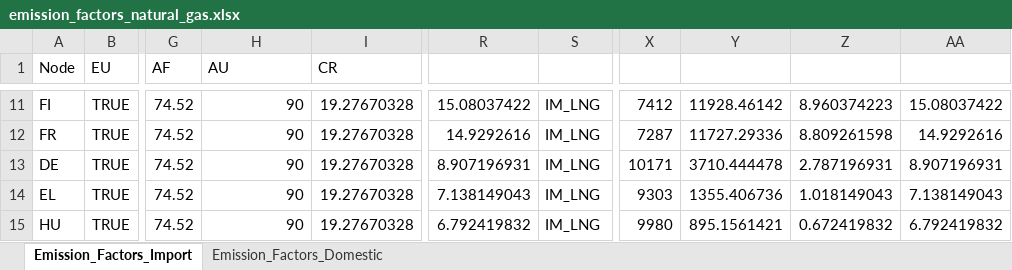
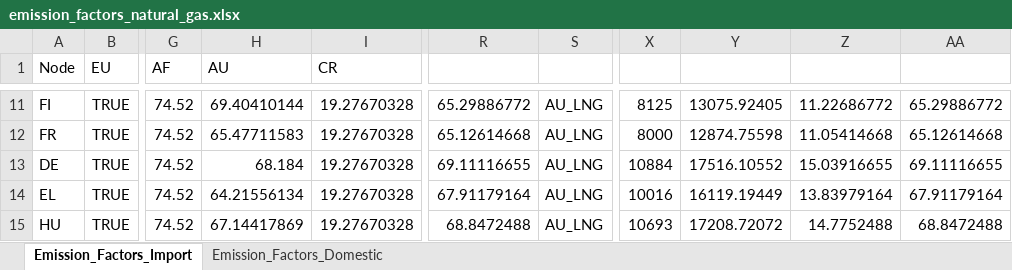
Before and after one commit to CSEI-EU/gas_infrastructure_model, an Excel workbook: 01_data/01_input_data/02_processed/emission_factors_natural_gas.xlsx, sheet Emission_Factors_Import, drawn as a sheet; only a part is shown, gaps mark what is left out; values as stored, in another font and other column widths than the file's, no borders; the diff covers the shown part only; the diff names each change by its address in the sheet, - before the commit and + after, or states it on an @@ line.

Commit message:
update LNG import emissions from AU

```diff
--- a/01_data/01_input_data/02_processed/emission_factors_natural_gas.xlsx (sheet Emission_Factors_Import)
+++ b/01_data/01_input_data/02_processed/emission_factors_natural_gas.xlsx (sheet Emission_Factors_Import)
-H11 (AU): 90
+H11 (AU): 69.40410144
-R11: 15.08037422
+R11: 65.29886772
-S11:S15: IM_LNG
+S11:S15: AU_LNG
-X11: 7412
+X11: 8125
-Y11: 11928.46142
+Y11: 13075.92405
-Z11: 8.960374223
+Z11: 11.22686772
-AA11: 15.08037422
+AA11: 65.29886772
-H12 (AU): 90
+H12 (AU): 65.47711583
-R12: 14.9292616
+R12: 65.12614668
-X12: 7287
+X12: 8000
-Y12: 11727.29336
+Y12: 12874.75598
-Z12: 8.809261598
+Z12: 11.05414668
-AA12: 14.9292616
+AA12: 65.12614668
-H13 (AU): 90
+H13 (AU): 68.184
-R13: 8.907196931
+R13: 69.11116655
-X13: 10171
+X13: 10884
-Y13: 3710.444478
+Y13: 17516.10552
-Z13: 2.787196931
+Z13: 15.03916655
-AA13: 8.907196931
+AA13: 69.11116655
-H14 (AU): 90
+H14 (AU): 64.21556134
-R14: 7.138149043
+R14: 67.91179164
-X14: 9303
+X14: 10016
-Y14: 1355.406736
+Y14: 16119.19449
-Z14: 1.018149043
+Z14: 13.83979164
-AA14: 7.138149043
+AA14: 67.91179164
-H15 (AU): 90
+H15 (AU): 67.14417869
-R15: 6.792419832
+R15: 68.8472488
-X15: 9980
+X15: 10693
-Y15: 895.1561421
+Y15: 17208.72072
-Z15: 0.672419832
+Z15: 14.7752488
-AA15: 6.792419832
+AA15: 68.8472488
```
Also changed, not shown: 113 edited cells elsewhere in this sheet, 1 other file.
